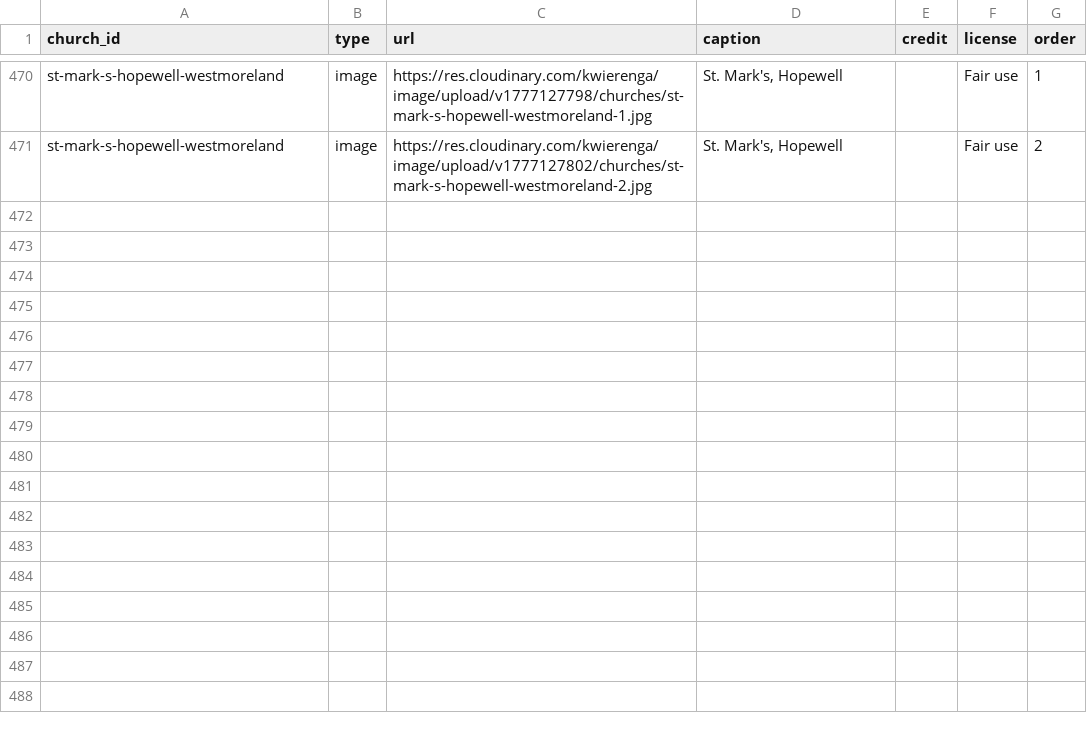
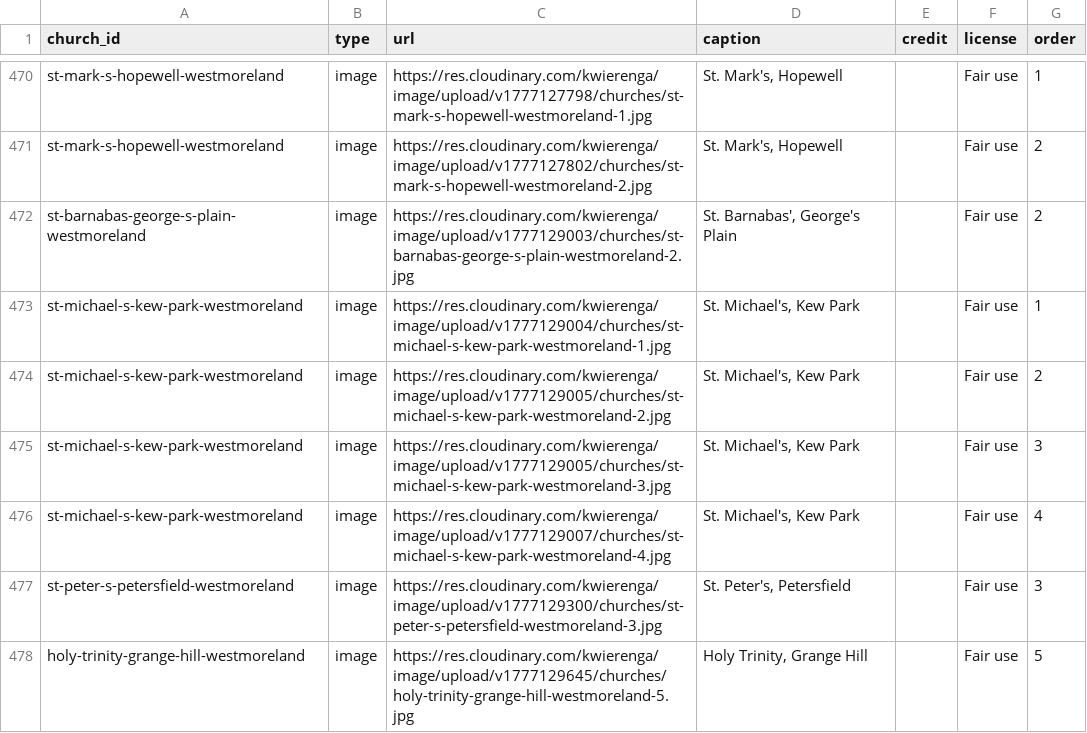
Before and after one commit to kwierenga/Anglican-Churches-in-Jamaica, a CSV file: data/media.csv, drawn as a sheet; only a part is shown, gaps mark what is left out.

```diff
--- a/data/media.csv
+++ b/data/media.csv
@@ -471 +471,8 @@ st-mark-s-hopewell-westmoreland,image,https://res.cloudinary.com/kwierenga/image
 st-mark-s-hopewell-westmoreland,image,https://res.cloudinary.com/kwierenga/image/upload/v1777127802/churches/st-mark-s-hopewell-westmoreland-2.jpg,"St. Mark's, Hopewell",,Fair use,2
+st-barnabas-george-s-plain-westmoreland,image,https://res.cloudinary.com/kwierenga/image/upload/v1777129003/churches/st-barnabas-george-s-plain-westmoreland-2.jpg,"St. Barnabas', George's Plain",,Fair use,2
+st-michael-s-kew-park-westmoreland,image,https://res.cloudinary.com/kwierenga/image/upload/v1777129004/churches/st-michael-s-kew-park-westmoreland-1.jpg,"St. Michael's, Kew Park",,Fair use,1
+st-michael-s-kew-park-westmoreland,image,https://res.cloudinary.com/kwierenga/image/upload/v1777129005/churches/st-michael-s-kew-park-westmoreland-2.jpg,"St. Michael's, Kew Park",,Fair use,2
+st-michael-s-kew-park-westmoreland,image,https://res.cloudinary.com/kwierenga/image/upload/v1777129005/churches/st-michael-s-kew-park-westmoreland-3.jpg,"St. Michael's, Kew Park",,Fair use,3
+st-michael-s-kew-park-westmoreland,image,https://res.cloudinary.com/kwierenga/image/upload/v1777129007/churches/st-michael-s-kew-park-westmoreland-4.jpg,"St. Michael's, Kew Park",,Fair use,4
+st-peter-s-petersfield-westmoreland,image,https://res.cloudinary.com/kwierenga/image/upload/v1777129300/churches/st-peter-s-petersfield-westmoreland-3.jpg,"St. Peter's, Petersfield",,Fair use,3
+holy-trinity-grange-hill-westmoreland,image,https://res.cloudinary.com/kwierenga/image/upload/v1777129645/churches/holy-trinity-grange-hill-westmoreland-5.jpg,"Holy Trinity, Grange Hill",,Fair use,5
```
Also changed, not shown: data/churches.csv, 1 other file.
